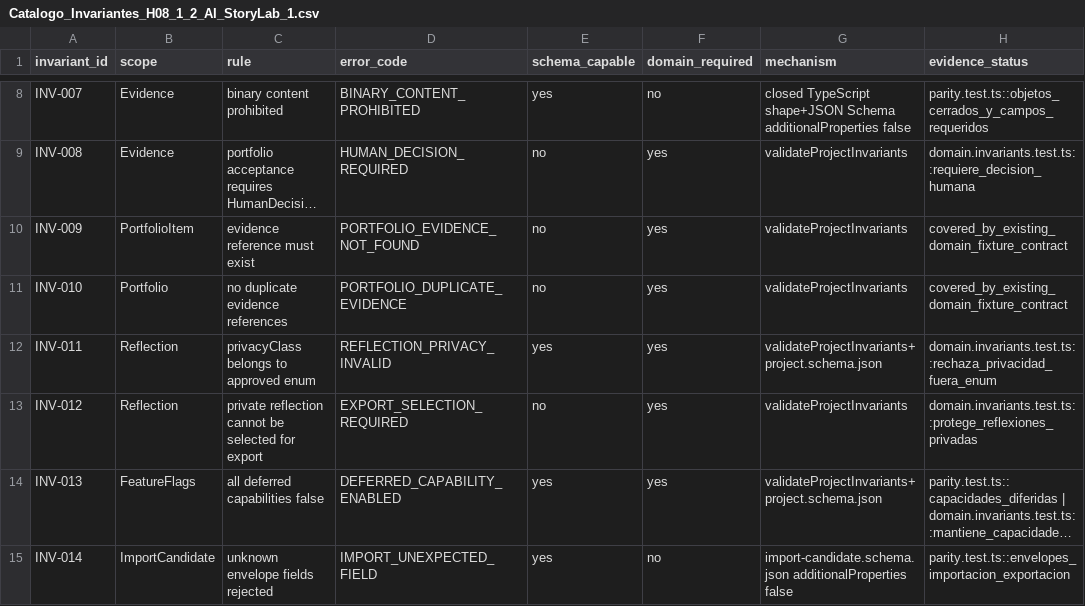
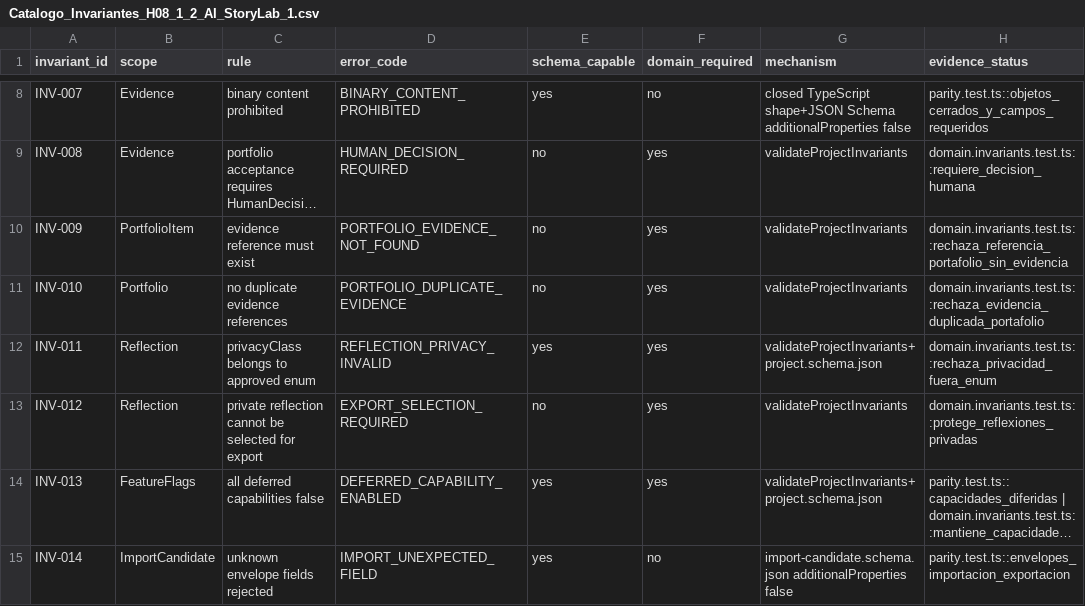
Before and after one commit to ricardojuanmorales/ai-storylab-1, a CSV file: 02_ARQUITECTURA_Y_DISENO_DEL_ECOSISTEMA/Arquitectura_Tecnica_Referencia/H08_1_2_Dominio_Contratos_Schemas/Catalogo_Invariantes_H08_1_2_AI_StoryLab_1.csv, drawn as a sheet; only a part is shown, gaps mark what is left out; long unchanged cells end in …; the diff names each change by its address in the sheet, - before the commit and + after, or states it on an @@ line.

Commit message:
Completa readiness de contratos H08-2.1

```diff
--- a/02_ARQUITECTURA_Y_DISENO_DEL_ECOSISTEMA/Arquitectura_Tecnica_Referencia/H08_1_2_Dominio_Contratos_Schemas/Catalogo_Invariantes_H08_1_2_AI_StoryLab_1.csv
+++ b/02_ARQUITECTURA_Y_DISENO_DEL_ECOSISTEMA/Arquitectura_Tecnica_Referencia/H08_1_2_Dominio_Contratos_Schemas/Catalogo_Invariantes_H08_1_2_AI_StoryLab_1.csv
-H10 (evidence_status): covered_by_existing_domain_fixture_contract
+H10 (evidence_status): domain.invariants.test.ts::rechaza_referencia_portafolio_sin_evidencia
-H11 (evidence_status): covered_by_existing_domain_fixture_contract
+H11 (evidence_status): domain.invariants.test.ts::rechaza_evidencia_duplicada_portafolio
```
Also changed, not shown: 23 other files.
